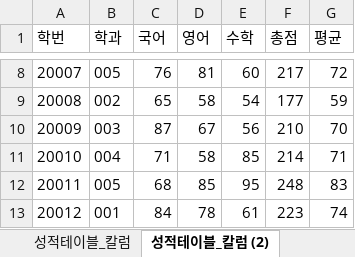
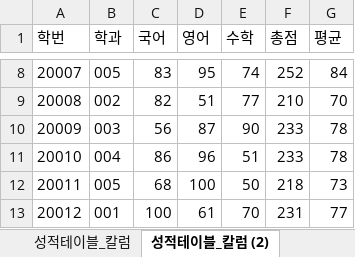
Before and after one commit to dkdud8140/DBMS, an Excel workbook: 학사관리 샘플데이터/샘플-데이터-제1정규화(.xlsx, sheet 성적테이블_칼럼 (2), drawn as a sheet; only a part is shown, gaps mark what is left out; values as stored, in another font and other column widths than the file's, no borders; charts and pictures not drawn; the diff covers the shown part only; the diff names each change by its address in the sheet, - before the commit and + after, or states it on an @@ line.

```diff
--- a/학사관리 샘플데이터/샘플-데이터-제1정규화(.xlsx (sheet 성적테이블_칼럼 (2))
+++ b/학사관리 샘플데이터/샘플-데이터-제1정규화(.xlsx (sheet 성적테이블_칼럼 (2))
-C8 (국어): 76
+C8 (국어): 83
-D8 (영어): 81
+D8 (영어): 95
-E8 (수학): 60
+E8 (수학): 74
-F8 (총점): 217
+F8 (총점): 252
-G8 (평균): 72
+G8 (평균): 84
-C9 (국어): 65
+C9 (국어): 82
-D9 (영어): 58
+D9 (영어): 51
-E9 (수학): 54
+E9 (수학): 77
-F9 (총점): 177
+F9 (총점): 210
-G9 (평균): 59
+G9 (평균): 70
-C10 (국어): 87
+C10 (국어): 56
-D10 (영어): 67
+D10 (영어): 87
-E10 (수학): 56
+E10 (수학): 90
-F10 (총점): 210
+F10 (총점): 233
-G10 (평균): 70
+G10 (평균): 78
-C11 (국어): 71
+C11 (국어): 86
-D11 (영어): 58
+D11 (영어): 96
-E11 (수학): 85
+E11 (수학): 51
-F11 (총점): 214
+F11 (총점): 233
-G11 (평균): 71
+G11 (평균): 78
-D12 (영어): 85
+D12 (영어): 100
-E12 (수학): 95
+E12 (수학): 50
-F12 (총점): 248
+F12 (총점): 218
-G12 (평균): 83
+G12 (평균): 73
-C13 (국어): 84
+C13 (국어): 100
-D13 (영어): 78
+D13 (영어): 61
-E13 (수학): 61
+E13 (수학): 70
-F13 (총점): 223
+F13 (총점): 231
-G13 (평균): 74
+G13 (평균): 77
```
Also changed, not shown: 457 edited cells elsewhere in this sheet, sheet 성적테이블_칼럼, sheet 학생정보, charts or pictures, 학사관리 샘플데이터/학사관리 - 테이블명세-양식.xlsx, 2 other files.
